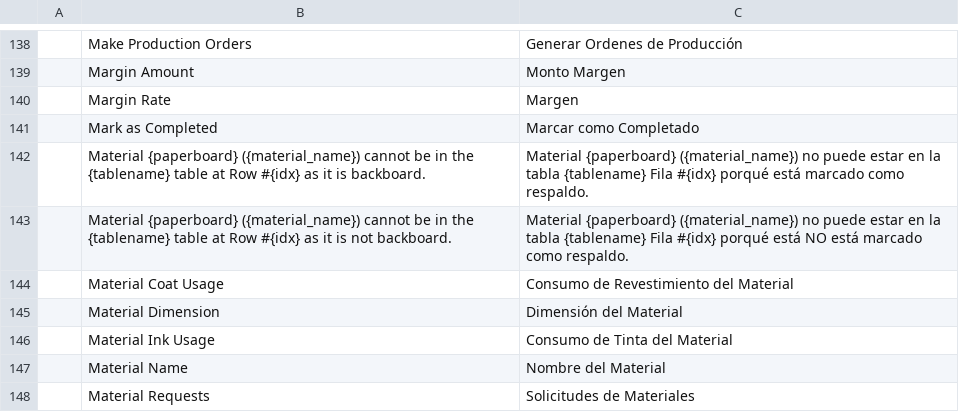
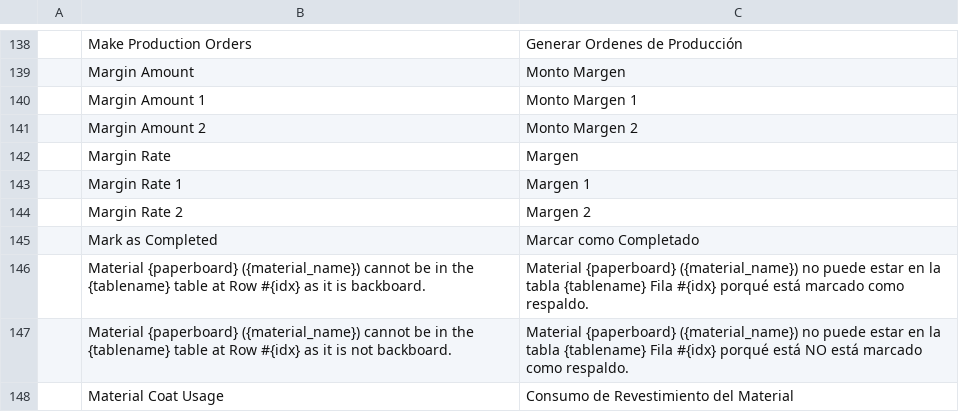
Before and after one commit to YefriTavarez/peark, a CSV file: peark/translations/es.csv, drawn as a sheet; only a part is shown, gaps mark what is left out; the shorter side is filled out with more unchanged rows.

Commit message:
Add second margin rate to cost estimation

```diff
--- a/peark/translations/es.csv
+++ b/peark/translations/es.csv
@@ -139,3 +139,7 @@
 "","Margin Amount","Monto Margen"
+"","Margin Amount 1","Monto Margen 1"
+"","Margin Amount 2","Monto Margen 2"
 "","Margin Rate","Margen"
+"","Margin Rate 1","Margen 1"
+"","Margin Rate 2","Margen 2"
 "","Mark as Completed","Marcar como Completado"
```
Also changed, not shown: 3 other files.
